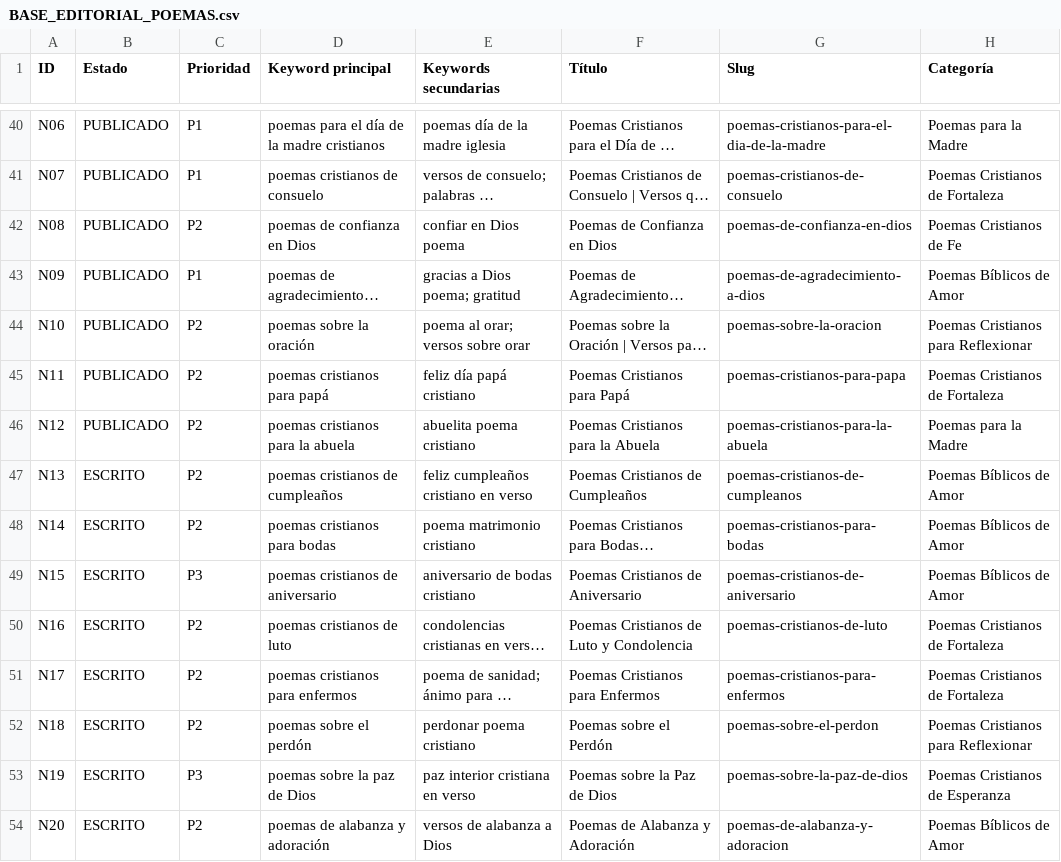
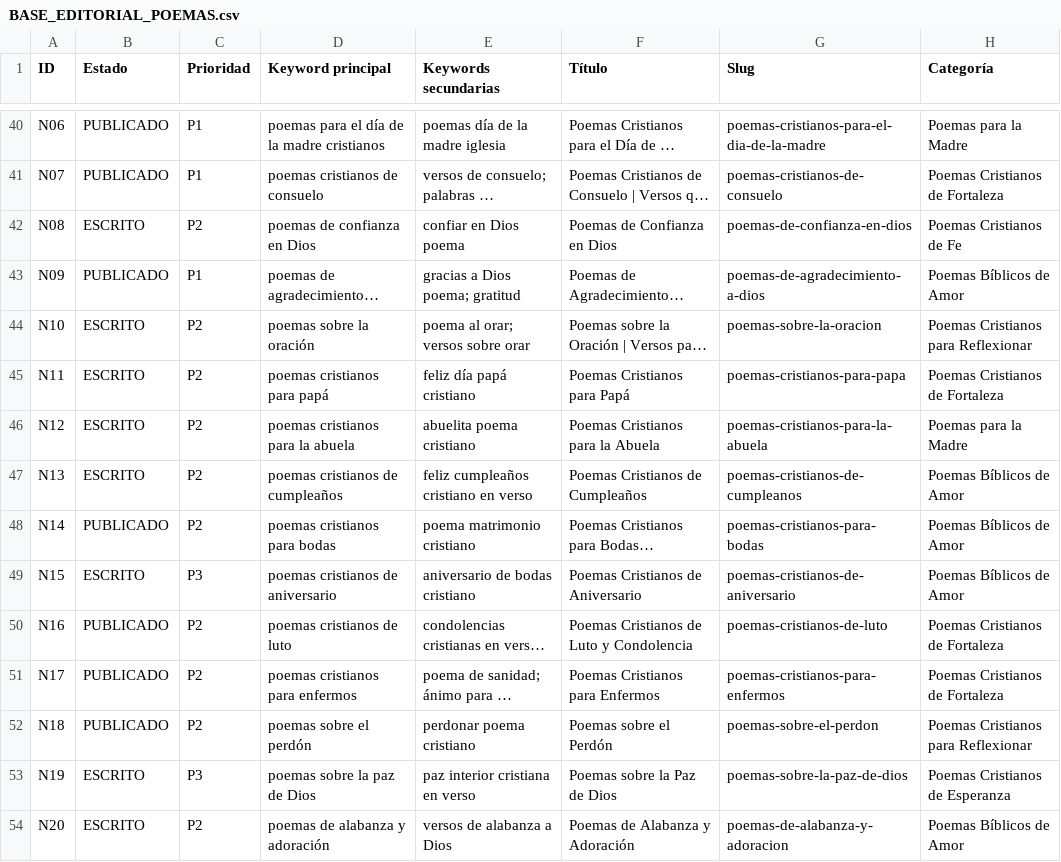
Before and after one commit to Poemasbiblicos/poemasbiblicos.github.io, a CSV file: BASE_EDITORIAL_POEMAS.csv, drawn as a sheet; only a part is shown, gaps mark what is left out; long unchanged cells end in …; the diff names each change by its address in the sheet, - before the commit and + after, or states it on an @@ line.

Commit message:
publica tanda 3 del plan editorial (5 contenidos)

```diff
--- a/BASE_EDITORIAL_POEMAS.csv
+++ b/BASE_EDITORIAL_POEMAS.csv
-B42 (Estado): PUBLICADO
+B42 (Estado): ESCRITO
-B44:B46 (Estado): PUBLICADO
+B44:B46 (Estado): ESCRITO
-B48 (Estado): ESCRITO
+B48 (Estado): PUBLICADO
-B50:B52 (Estado): ESCRITO
+B50:B52 (Estado): PUBLICADO
```
Also changed, not shown: 5 other files.
